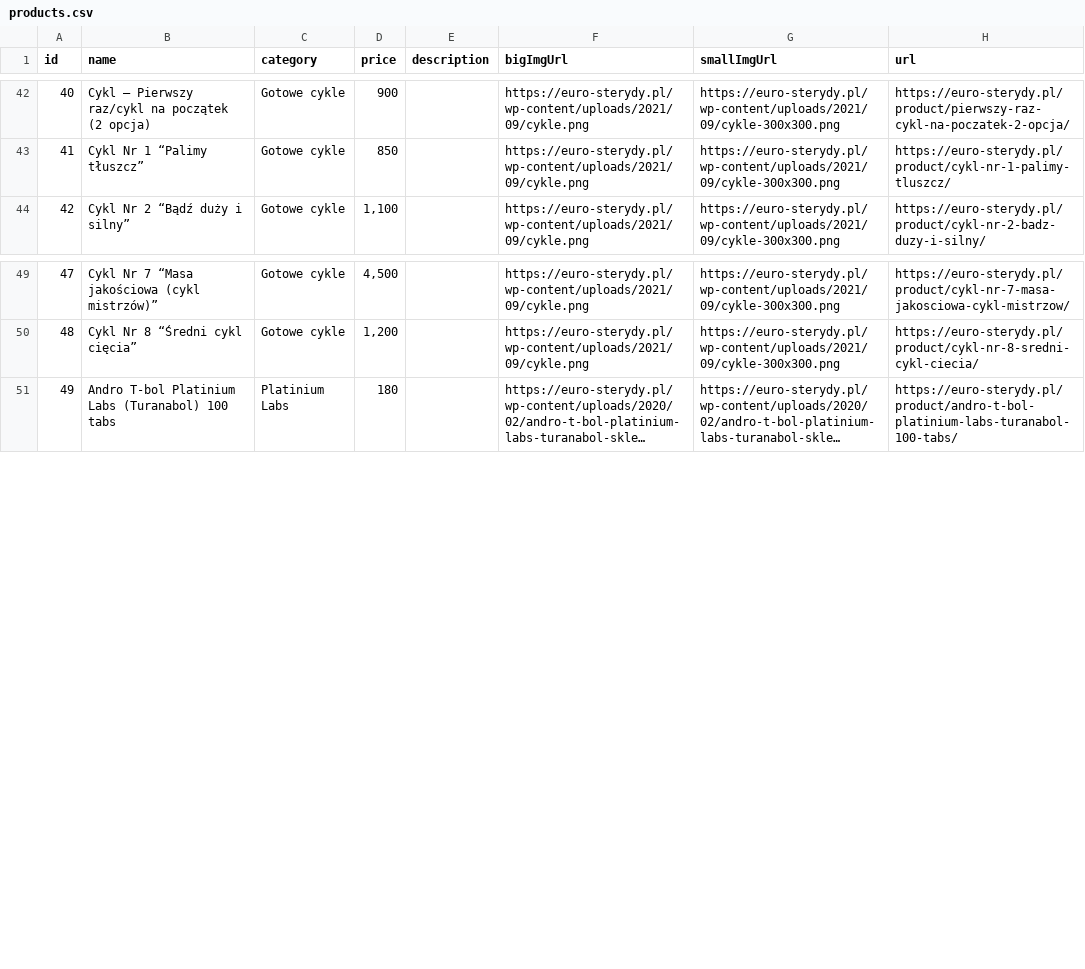
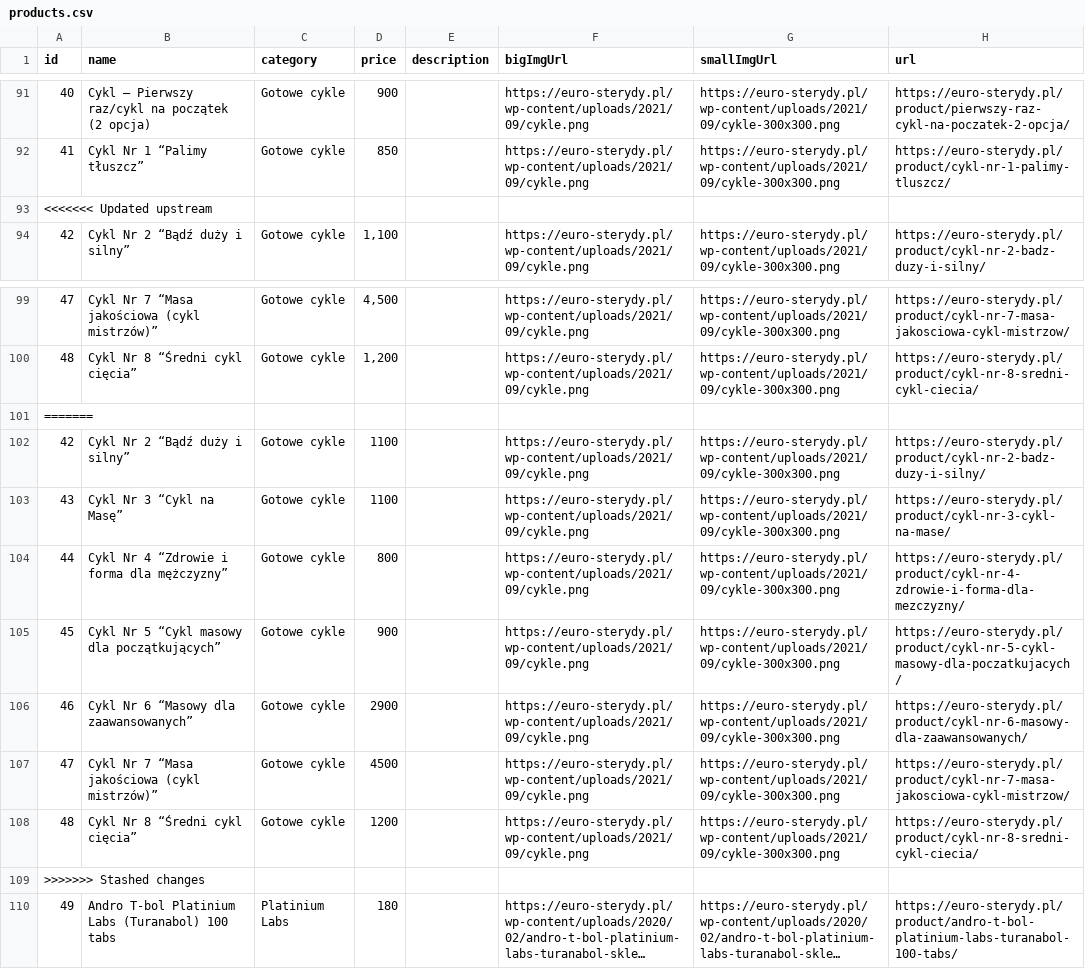
Before and after one commit to PawelManczak/PGSterydy, a CSV file: scraper data/products.csv, drawn as a sheet; only a part is shown, gaps mark what is left out; long unchanged cells end in …; the diff covers the shown part only; the diff names each change by its address in the sheet, - before the commit and + after, or states it on an @@ line.

```diff
--- a/scraper data/products.csv
+++ b/scraper data/products.csv
+row 93: <<<<<<< Updated upstream
+row 101: =======
+row 102: 42 | Cykl Nr 2 “Bądź duży i silny” | Gotowe cykle | 1100 |  | https://euro-sterydy.pl/wp-content/uploads/2021/09/cykle.png | https://euro-sterydy.pl/wp-content/uploads/2021/09/cykle-300x300.png | https://euro-sterydy.pl/product/cykl-nr-2-badz-duzy-i-silny/
+row 103: 43 | Cykl Nr 3 “Cykl na Masę” | Gotowe cykle | 1100 |  | https://euro-sterydy.pl/wp-content/uploads/2021/09/cykle.png | https://euro-sterydy.pl/wp-content/uploads/2021/09/cykle-300x300.png | https://euro-sterydy.pl/product/cykl-nr-3-cykl-na-mase/
+row 104: 44 | Cykl Nr 4 “Zdrowie i forma dla mężczyzny” | Gotowe cykle | 800 |  | https://euro-sterydy.pl/wp-content/uploads/2021/09/cykle.png | https://euro-sterydy.pl/wp-content/uploads/2021/09/cykle-300x300.png | https://euro-sterydy.pl/product/cykl-nr-4-zdrowie-i-forma-dla-mezczyzny/
+row 105: 45 | Cykl Nr 5 “Cykl masowy dla początkujących” | Gotowe cykle | 900 |  | https://euro-sterydy.pl/wp-content/uploads/2021/09/cykle.png | https://euro-sterydy.pl/wp-content/uploads/2021/09/cykle-300x300.png | https://euro-sterydy.pl/product/cykl-nr-5-cykl-masowy-dla-poczatkujacych/
+row 106: 46 | Cykl Nr 6 “Masowy dla zaawansowanych” | Gotowe cykle | 2900 |  | https://euro-sterydy.pl/wp-content/uploads/2021/09/cykle.png | https://euro-sterydy.pl/wp-content/uploads/2021/09/cykle-300x300.png | https://euro-sterydy.pl/product/cykl-nr-6-masowy-dla-zaawansowanych/
+row 107: 47 | Cykl Nr 7 “Masa jakościowa (cykl mistrzów)” | Gotowe cykle | 4500 |  | https://euro-sterydy.pl/wp-content/uploads/2021/09/cykle.png | https://euro-sterydy.pl/wp-content/uploads/2021/09/cykle-300x300.png | https://euro-sterydy.pl/product/cykl-nr-7-masa-jakosciowa-cykl-mistrzow/
+row 108: 48 | Cykl Nr 8 “Średni cykl cięcia” | Gotowe cykle | 1200 |  | https://euro-sterydy.pl/wp-content/uploads/2021/09/cykle.png | https://euro-sterydy.pl/wp-content/uploads/2021/09/cykle-300x300.png | https://euro-sterydy.pl/product/cykl-nr-8-sredni-cykl-ciecia/
+row 109: >>>>>>> Stashed changes
```
Also changed, not shown: 49 added rows and 25 edited cells elsewhere in this file, scraper data/categories.csv, 18 other files.
